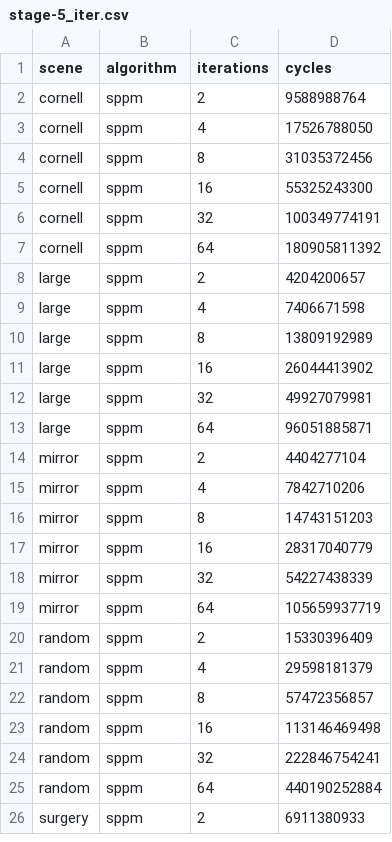
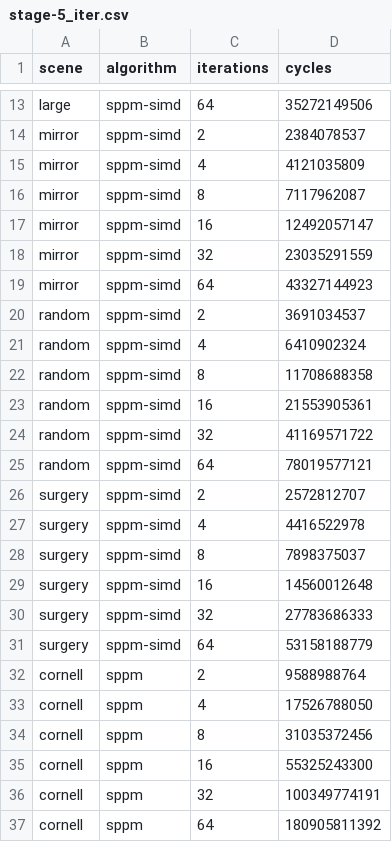
Before and after one commit to kehanxuuu/SPPM-CPU-Optimization, a CSV file: out/results/pre/data/stage-5_iter.csv, drawn as a sheet; only a part is shown, gaps mark what is left out; the shorter side is filled out with more unchanged rows; the diff covers the shown part only.

```diff
--- a/out/results/pre/data/stage-5_iter.csv
+++ b/out/results/pre/data/stage-5_iter.csv
@@ -2 +13,20 @@ scene,algorithm,iterations,cycles
+large,sppm-simd,64,35272149506
+mirror,sppm-simd,2,2384078537
+mirror,sppm-simd,4,4121035809
+mirror,sppm-simd,8,7117962087
+mirror,sppm-simd,16,12492057147
+mirror,sppm-simd,32,23035291559
+mirror,sppm-simd,64,43327144923
+random,sppm-simd,2,3691034537
+random,sppm-simd,4,6410902324
+random,sppm-simd,8,11708688358
+random,sppm-simd,16,21553905361
+random,sppm-simd,32,41169571722
+random,sppm-simd,64,78019577121
+surgery,sppm-simd,2,2572812707
+surgery,sppm-simd,4,4416522978
+surgery,sppm-simd,8,7898375037
+surgery,sppm-simd,16,14560012648
+surgery,sppm-simd,32,27783686333
+surgery,sppm-simd,64,53158188779
 cornell,sppm,2,9588988764
```
Also changed, not shown: 11 added rows elsewhere in this file, out/results/pre/data/stage-5_photon.csv, out/results/pre/data/stage-5_size.csv, 1 other file.
